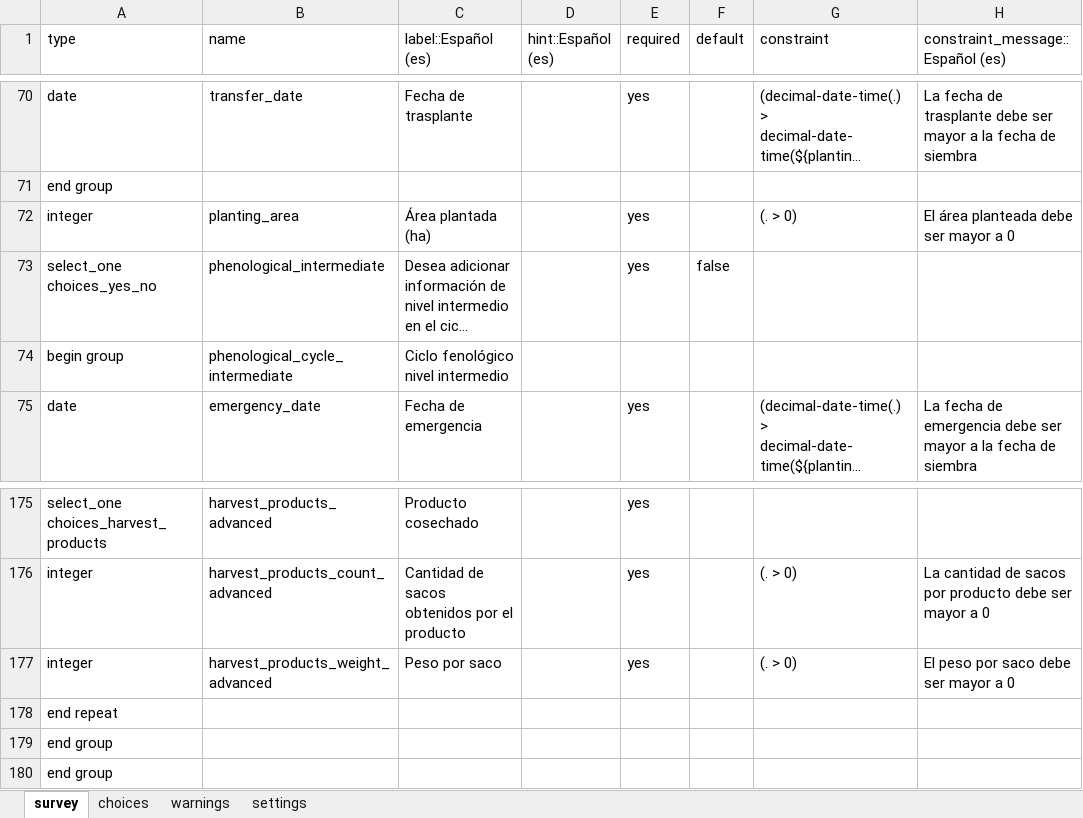
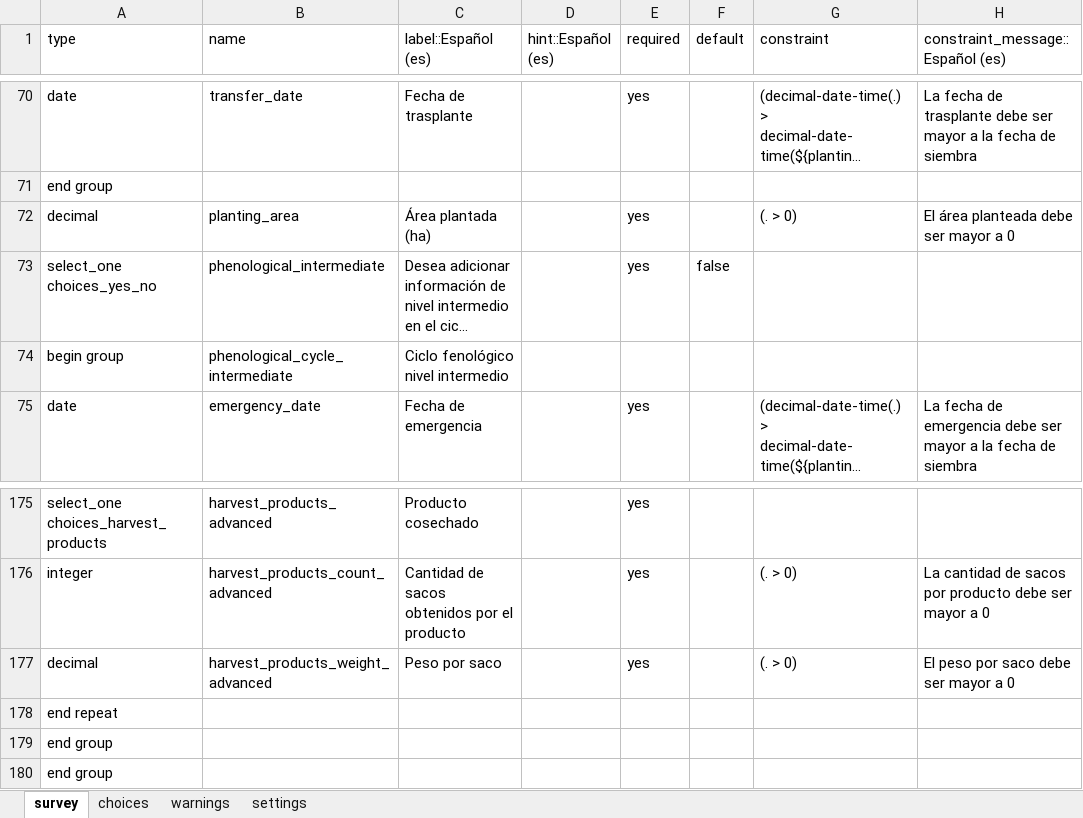
Before and after one commit to CIAT-DAPA/aeps_platform_forms, an Excel workbook: odk/aeps_production_event.xlsx, sheet survey, drawn as a sheet; only a part is shown, gaps mark what is left out; long unchanged cells end in …; values as stored, in another font and other column widths than the file's, no borders; the diff covers the shown part only; the diff names each change by its address in the sheet, - before the commit and + after, or states it on an @@ line.

Commit message:
changed the type of fields from integer to decimal

```diff
--- a/odk/aeps_production_event.xlsx (sheet survey)
+++ b/odk/aeps_production_event.xlsx (sheet survey)
-A72 (type): integer
+A72 (type): decimal
-A177 (type): integer
+A177 (type): decimal
```
Also changed, not shown: 11 edited cells elsewhere in this sheet.
